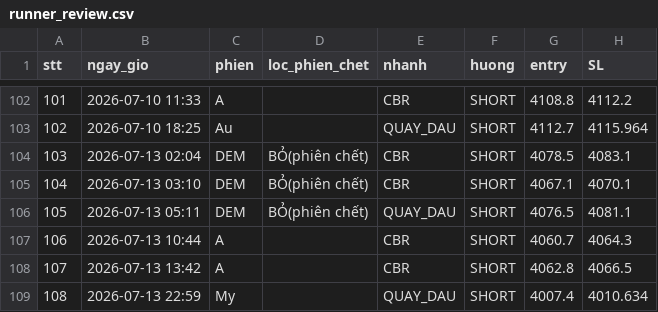
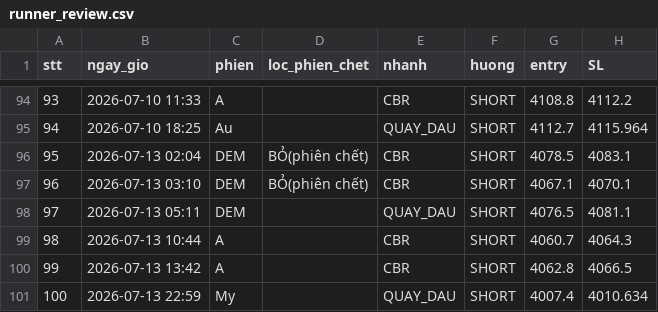
Before and after one commit to AnhNMTHE176111/footprint-tpo, a CSV file: data-export/27-7/runner_review.csv, drawn as a sheet; only a part is shown, gaps mark what is left out; addresses are those after the commit; the diff covers the shown part only; the diff names each change by its address in the sheet, - before the commit and + after, or states it on an @@ line.

```diff
--- a/data-export/27-7/runner_review.csv
+++ b/data-export/27-7/runner_review.csv
@@ column A (stt) renumbered between rows 27 and 140 @@
-D98 (loc_phien_chet): BỎ(phiên chết)
+D98 (loc_phien_chet): (empty)
```
Also changed, not shown: 1 added row, 9 removed rows and 7 edited cells elsewhere in this file, 16 other files.
